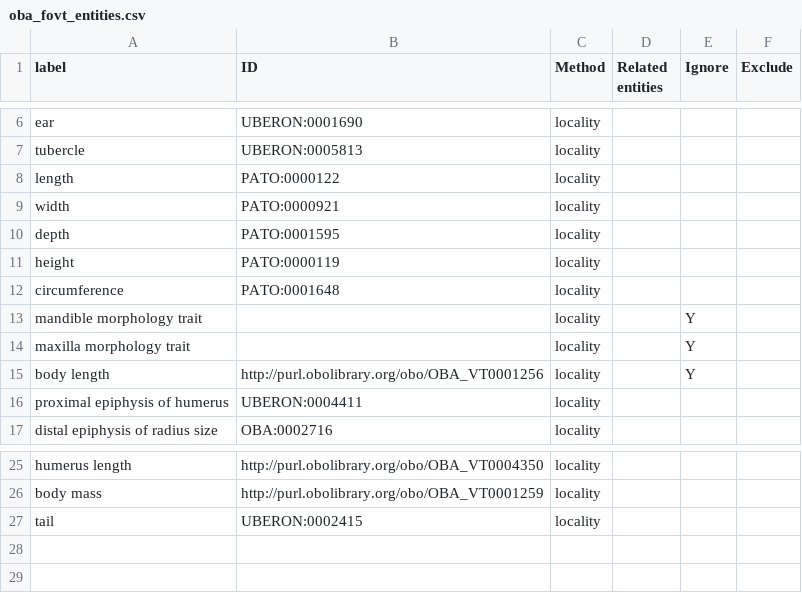
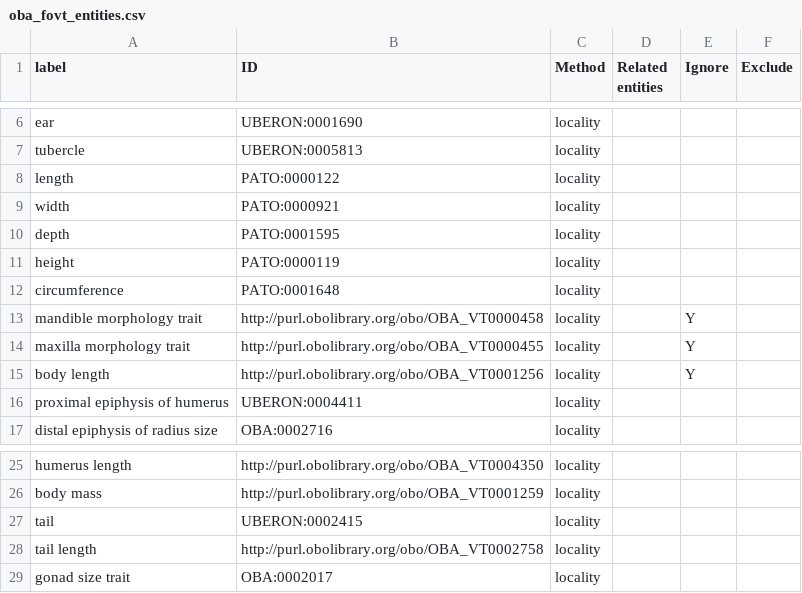
Before and after one commit to futres/fovt, a CSV file: src/imports/oba_fovt_entities.csv, drawn as a sheet; only a part is shown, gaps mark what is left out.

Commit message:
making new entities

```diff
--- a/src/imports/oba_fovt_entities.csv
+++ b/src/imports/oba_fovt_entities.csv
@@ -12,4 +12,4 @@ height,PATO:0000119,locality,,,
 circumference,PATO:0001648,locality,,,
-mandible morphology trait,,locality,,Y,
-maxilla morphology trait,,locality,,Y,
+mandible morphology trait,http://purl.obolibrary.org/obo/OBA_VT0000458,locality,,Y,
+maxilla morphology trait,http://purl.obolibrary.org/obo/OBA_VT0000455,locality,,Y,
 body length,http://purl.obolibrary.org/obo/OBA_VT0001256,locality,,Y,
@@ -27 +27,3 @@ body mass,http://purl.obolibrary.org/obo/OBA_VT0001259,locality,,,
 tail,UBERON:0002415,locality,,,
+tail length,http://purl.obolibrary.org/obo/OBA_VT0002758,locality,,,
+gonad size trait,OBA:0002017,locality,,,
```
Also changed, not shown: src/imports/uberon_fovt_entities.csv, 1 other file.
